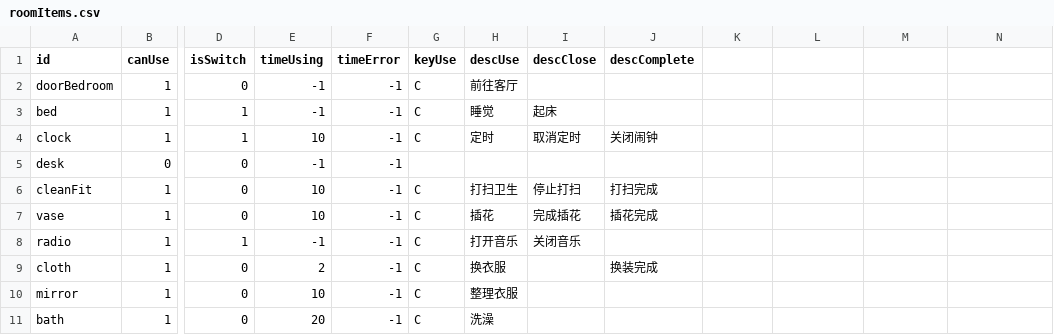
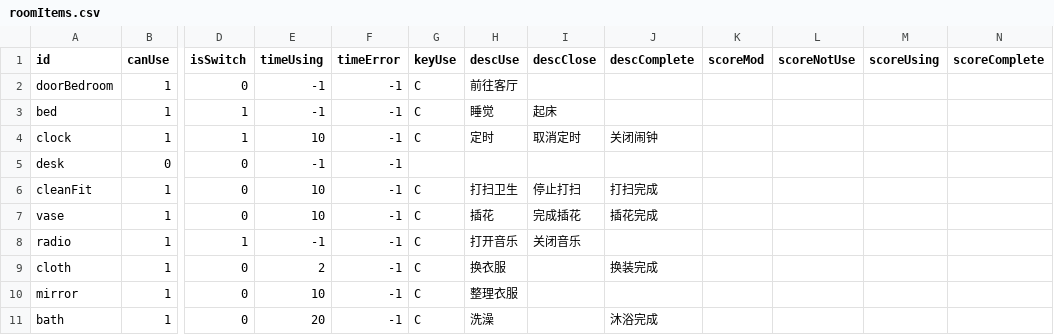
Before and after one commit to b920687vd/booomDream, a CSV file: TimeUnity/Assets/Resources/Config/roomItems.csv, drawn as a sheet; only a part is shown, gaps mark what is left out; the diff names each change by its address in the sheet, - before the commit and + after, or states it on an @@ line.

```diff
--- a/TimeUnity/Assets/Resources/Config/roomItems.csv
+++ b/TimeUnity/Assets/Resources/Config/roomItems.csv
-K1: (empty)
+K1: scoreMod
-L1: (empty)
+L1: scoreNotUse
-M1: (empty)
+M1: scoreUsing
-N1: (empty)
+N1: scoreComplete
-J11 (descComplete): (empty)
+J11 (descComplete): 沐浴完成
```
Also changed, not shown: 2 other files.
